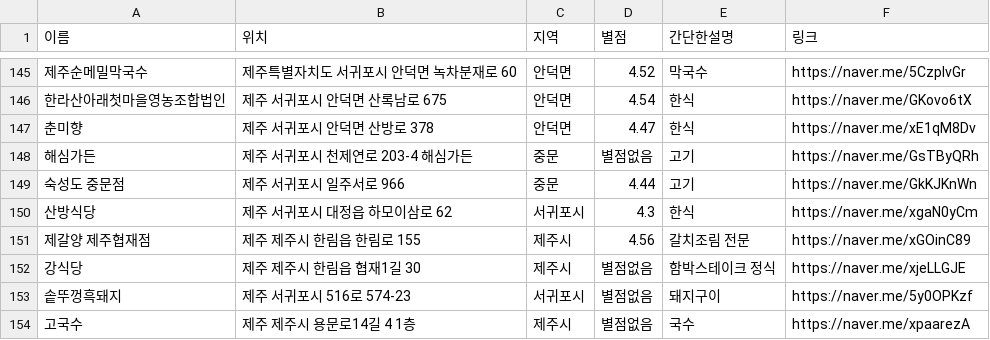
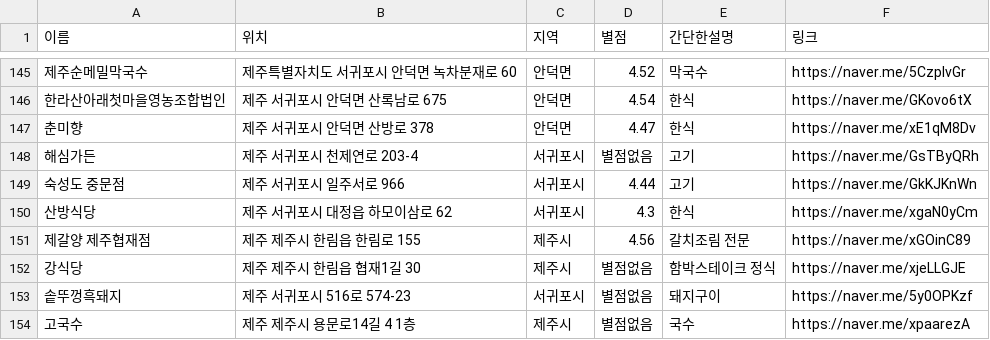
Before and after one commit to OSS-3-MINTAEK/Recomendataion_Place, a CSV file: food_place_data.csv, drawn as a sheet; only a part is shown, gaps mark what is left out; the diff names each change by its address in the sheet, - before the commit and + after, or states it on an @@ line.

Commit message:
수정

```diff
--- a/food_place_data.csv
+++ b/food_place_data.csv
-B148 (위치): 제주 서귀포시 천제연로 203-4 해심가든
+B148 (위치): 제주 서귀포시 천제연로 203-4
-C148:C149 (지역): 중문
+C148:C149 (지역): 서귀포시
```
